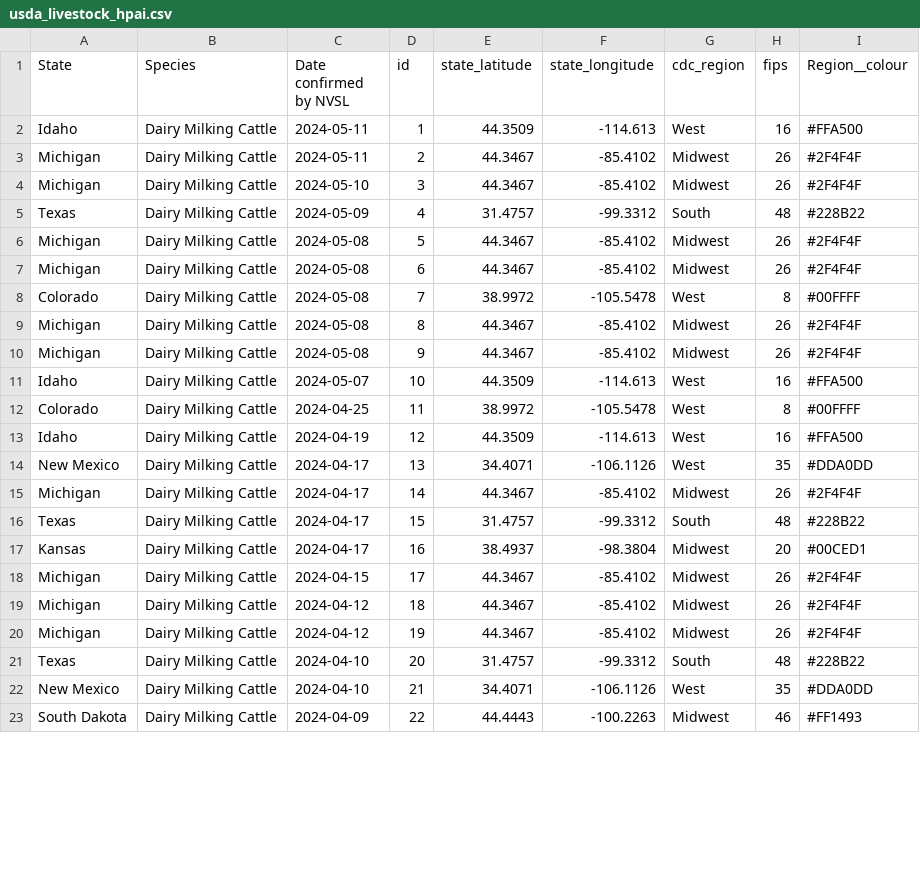
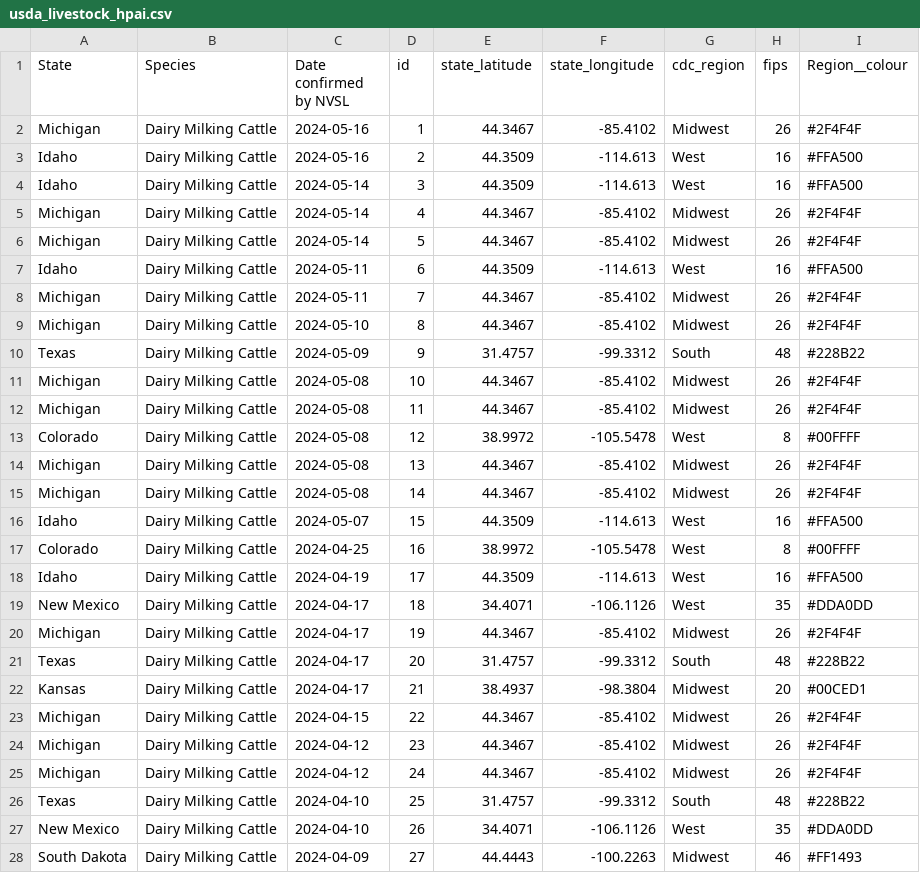
Before and after one commit to genomicepi/HPAI-Livestock, a CSV file: usda_livestock_hpai.csv, drawn as a sheet; only a part is shown; the diff covers the shown part only.

Commit message:
Update 2024-05-20

```diff
--- a/usda_livestock_hpai.csv
+++ b/usda_livestock_hpai.csv
@@ -1,23 +1,28 @@
 State,Species,Date confirmed by NVSL,id,state_latitude,state_longitude,cdc_region,fips,Region__colour
-Idaho,Dairy Milking Cattle,2024-05-11,1,44.3509,-114.613,West,16,#FFA500
-Michigan,Dairy Milking Cattle,2024-05-11,2,44.3467,-85.4102,Midwest,26,#2F4F4F
-Michigan,Dairy Milking Cattle,2024-05-10,3,44.3467,-85.4102,Midwest,26,#2F4F4F
-Texas,Dairy Milking Cattle,2024-05-09,4,31.4757,-99.3312,South,48,#228B22
-Michigan,Dairy Milking Cattle,2024-05-08,5,44.3467,-85.4102,Midwest,26,#2F4F4F
-Michigan,Dairy Milking Cattle,2024-05-08,6,44.3467,-85.4102,Midwest,26,#2F4F4F
-Colorado,Dairy Milking Cattle,2024-05-08,7,38.9972,-105.5478,West,8,#00FFFF
-Michigan,Dairy Milking Cattle,2024-05-08,8,44.3467,-85.4102,Midwest,26,#2F4F4F
-Michigan,Dairy Milking Cattle,2024-05-08,9,44.3467,-85.4102,Midwest,26,#2F4F4F
-Idaho,Dairy Milking Cattle,2024-05-07,10,44.3509,-114.613,West,16,#FFA500
-Colorado,Dairy Milking Cattle,2024-04-25,11,38.9972,-105.5478,West,8,#00FFFF
-Idaho,Dairy Milking Cattle,2024-04-19,12,44.3509,-114.613,West,16,#FFA500
-New Mexico,Dairy Milking Cattle,2024-04-17,13,34.4071,-106.1126,West,35,#DDA0DD
-Michigan,Dairy Milking Cattle,2024-04-17,14,44.3467,-85.4102,Midwest,26,#2F4F4F
-Texas,Dairy Milking Cattle,2024-04-17,15,31.4757,-99.3312,South,48,#228B22
-Kansas,Dairy Milking Cattle,2024-04-17,16,38.4937,-98.3804,Midwest,20,#00CED1
-Michigan,Dairy Milking Cattle,2024-04-15,17,44.3467,-85.4102,Midwest,26,#2F4F4F
-Michigan,Dairy Milking Cattle,2024-04-12,18,44.3467,-85.4102,Midwest,26,#2F4F4F
-Michigan,Dairy Milking Cattle,2024-04-12,19,44.3467,-85.4102,Midwest,26,#2F4F4F
-Texas,Dairy Milking Cattle,2024-04-10,20,31.4757,-99.3312,South,48,#228B22
-New Mexico,Dairy Milking Cattle,2024-04-10,21,34.4071,-106.1126,West,35,#DDA0DD
-South Dakota,Dairy Milking Cattle,2024-04-09,22,44.4443,-100.2263,Midwest,46,#FF1493
+Michigan,Dairy Milking Cattle,2024-05-16,1,44.3467,-85.4102,Midwest,26,#2F4F4F
+Idaho,Dairy Milking Cattle,2024-05-16,2,44.3509,-114.613,West,16,#FFA500
+Idaho,Dairy Milking Cattle,2024-05-14,3,44.3509,-114.613,West,16,#FFA500
+Michigan,Dairy Milking Cattle,2024-05-14,4,44.3467,-85.4102,Midwest,26,#2F4F4F
+Michigan,Dairy Milking Cattle,2024-05-14,5,44.3467,-85.4102,Midwest,26,#2F4F4F
+Idaho,Dairy Milking Cattle,2024-05-11,6,44.3509,-114.613,West,16,#FFA500
+Michigan,Dairy Milking Cattle,2024-05-11,7,44.3467,-85.4102,Midwest,26,#2F4F4F
+Michigan,Dairy Milking Cattle,2024-05-10,8,44.3467,-85.4102,Midwest,26,#2F4F4F
+Texas,Dairy Milking Cattle,2024-05-09,9,31.4757,-99.3312,South,48,#228B22
+Michigan,Dairy Milking Cattle,2024-05-08,10,44.3467,-85.4102,Midwest,26,#2F4F4F
+Michigan,Dairy Milking Cattle,2024-05-08,11,44.3467,-85.4102,Midwest,26,#2F4F4F
+Colorado,Dairy Milking Cattle,2024-05-08,12,38.9972,-105.5478,West,8,#00FFFF
+Michigan,Dairy Milking Cattle,2024-05-08,13,44.3467,-85.4102,Midwest,26,#2F4F4F
+Michigan,Dairy Milking Cattle,2024-05-08,14,44.3467,-85.4102,Midwest,26,#2F4F4F
+Idaho,Dairy Milking Cattle,2024-05-07,15,44.3509,-114.613,West,16,#FFA500
+Colorado,Dairy Milking Cattle,2024-04-25,16,38.9972,-105.5478,West,8,#00FFFF
+Idaho,Dairy Milking Cattle,2024-04-19,17,44.3509,-114.613,West,16,#FFA500
+New Mexico,Dairy Milking Cattle,2024-04-17,18,34.4071,-106.1126,West,35,#DDA0DD
+Michigan,Dairy Milking Cattle,2024-04-17,19,44.3467,-85.4102,Midwest,26,#2F4F4F
+Texas,Dairy Milking Cattle,2024-04-17,20,31.4757,-99.3312,South,48,#228B22
+Kansas,Dairy Milking Cattle,2024-04-17,21,38.4937,-98.3804,Midwest,20,#00CED1
+Michigan,Dairy Milking Cattle,2024-04-15,22,44.3467,-85.4102,Midwest,26,#2F4F4F
+Michigan,Dairy Milking Cattle,2024-04-12,23,44.3467,-85.4102,Midwest,26,#2F4F4F
+Michigan,Dairy Milking Cattle,2024-04-12,24,44.3467,-85.4102,Midwest,26,#2F4F4F
+Texas,Dairy Milking Cattle,2024-04-10,25,31.4757,-99.3312,South,48,#228B22
+New Mexico,Dairy Milking Cattle,2024-04-10,26,34.4071,-106.1126,West,35,#DDA0DD
+South Dakota,Dairy Milking Cattle,2024-04-09,27,44.4443,-100.2263,Midwest,46,#FF1493
```
Also changed, not shown: 24 edited cells elsewhere in this file.
